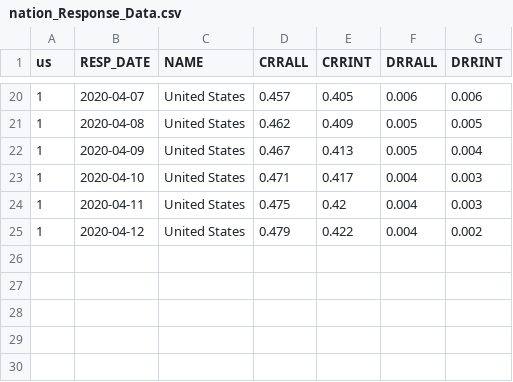
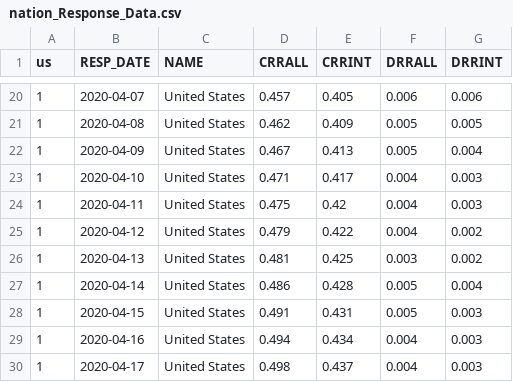
Before and after one commit to ColoradoDemography/CensusResp, a CSV file: datafiles/nation_Response_Data.csv, drawn as a sheet; only a part is shown, gaps mark what is left out; the diff names each change by its address in the sheet, - before the commit and + after, or states it on an @@ line.

```diff
--- a/datafiles/nation_Response_Data.csv
+++ b/datafiles/nation_Response_Data.csv
+row 26: 1 | 2020-04-13 | United States | 0.481 | 0.425 | 0.003 | 0.002
+row 27: 1 | 2020-04-14 | United States | 0.486 | 0.428 | 0.005 | 0.004
+row 28: 1 | 2020-04-15 | United States | 0.491 | 0.431 | 0.005 | 0.003
+row 29: 1 | 2020-04-16 | United States | 0.494 | 0.434 | 0.004 | 0.003
+row 30: 1 | 2020-04-17 | United States | 0.498 | 0.437 | 0.004 | 0.003
```
Also changed, not shown: 3 other files.
